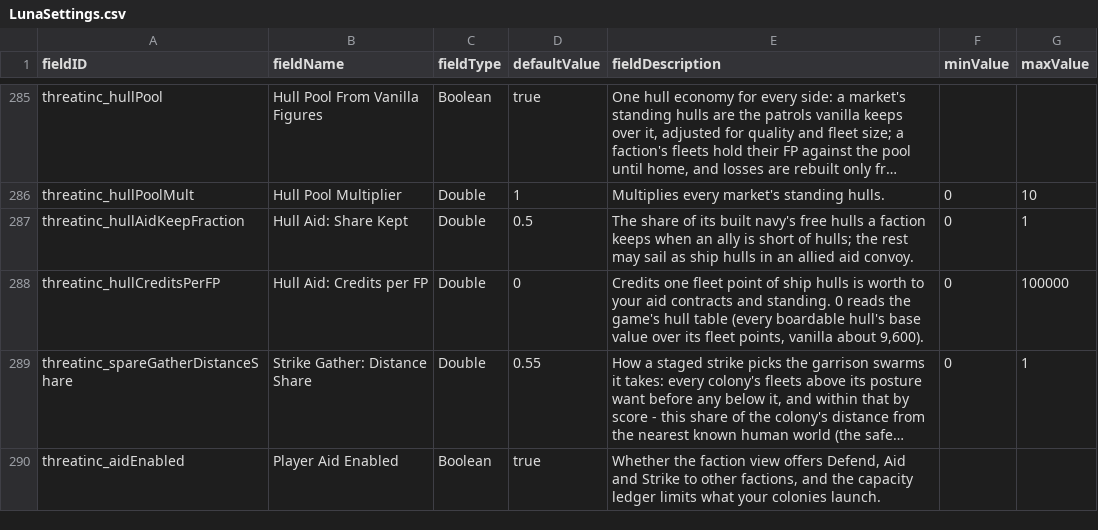
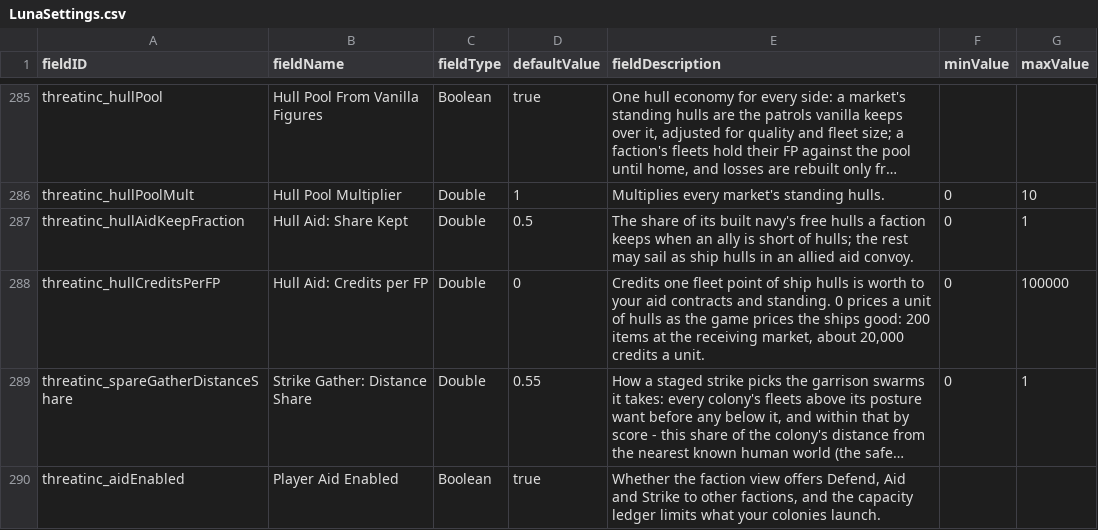
Before and after one commit to pogoman/ThreatIncursion, a CSV file: data/config/LunaSettings.csv, drawn as a sheet; only a part is shown, gaps mark what is left out; long unchanged cells end in …; the diff names each change by its address in the sheet, - before the commit and + after, or states it on an @@ line.

```diff
--- a/data/config/LunaSettings.csv
+++ b/data/config/LunaSettings.csv
-E288 (fieldDescription): …standing. 0 reads the game's hull table (every boardable hull's base value over its fleet points, vanilla about 9,600).
+E288 (fieldDescription): …standing. 0 prices a unit of hulls as the game prices the ships good: 200 items at the receiving market, about 20,000 credits a unit.
```
Also changed, not shown: 10 other files.
